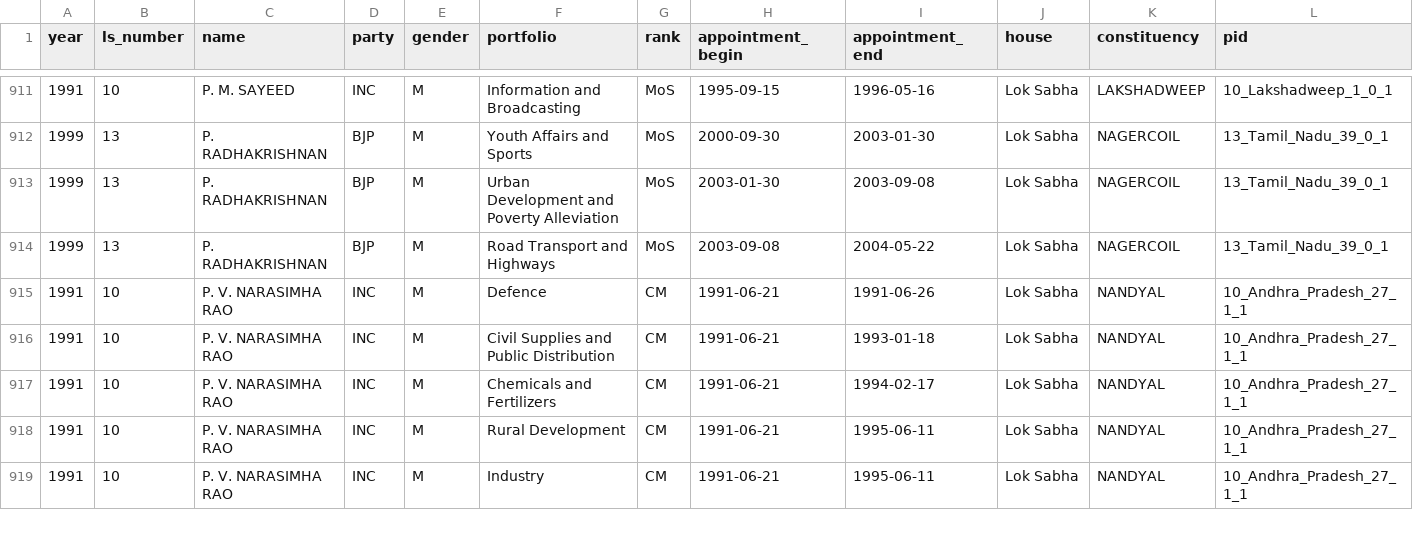
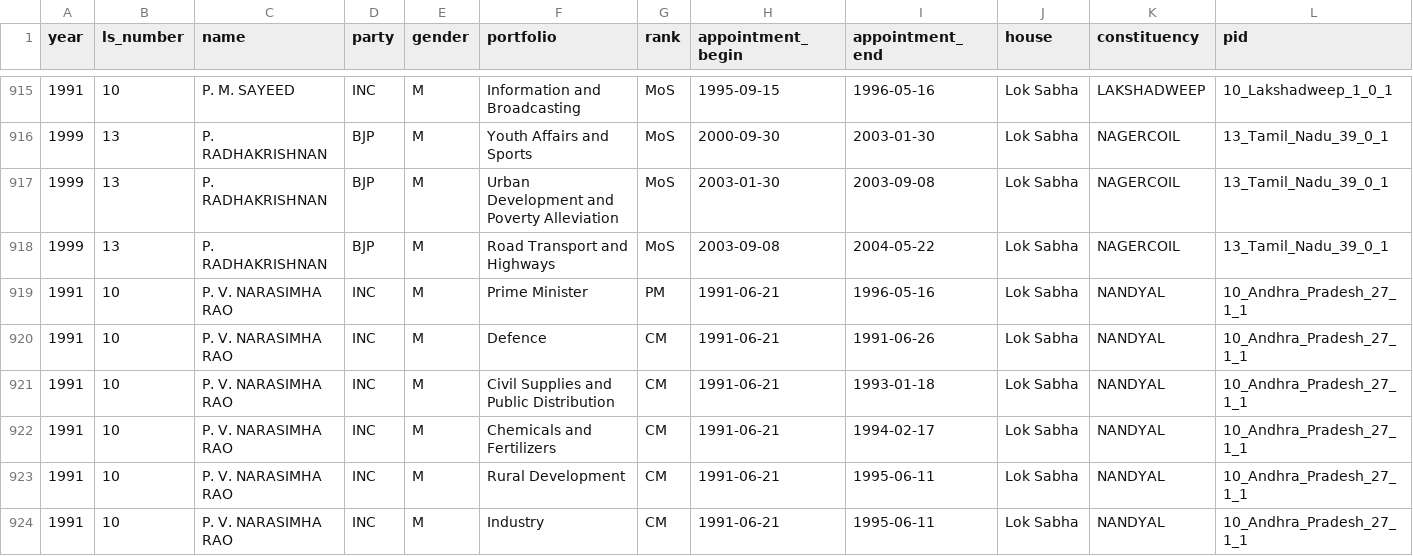
Before and after one commit to tcpd/cabinet_data, a CSV file: TCPD_Indian_Cabinet_1990_2021.csv, drawn as a sheet; only a part is shown, gaps mark what is left out; rows hold the shown columns only; the diff covers the shown part only; the diff names each change by its address in the sheet, - before the commit and + after, or states it on an @@ line.

```diff
--- a/TCPD_Indian_Cabinet_1990_2021.csv
+++ b/TCPD_Indian_Cabinet_1990_2021.csv
+row 919: 1991 | 10 | P. V. NARASIMHA RAO | INC | M | Prime Minister | PM | 1991-06-21 | 1996-05-16 | Lok Sabha | NANDYAL | 10_Andhra_Pradesh_27_1_1
```
Also changed, not shown: 4 added rows and 2 removed rows elsewhere in this file, 1 other file.
